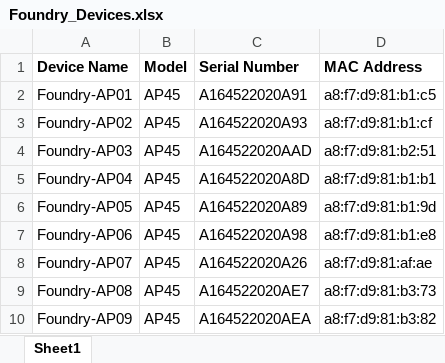
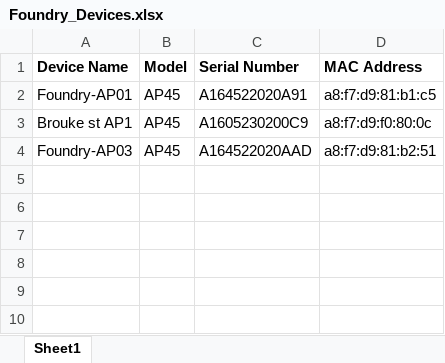
Before and after one commit to mechanicnitin/Render-QR-codes, an Excel workbook: Foundry_Devices.xlsx, sheet Sheet1, drawn as a sheet; values as stored, in another font and other column widths than the file's, no borders; charts and pictures not drawn; the diff names each change by its address in the sheet, - before the commit and + after, or states it on an @@ line.

Commit message:
Add files via upload

```diff
--- a/Foundry_Devices.xlsx (sheet Sheet1)
+++ b/Foundry_Devices.xlsx (sheet Sheet1)
-A3 (Device Name): Foundry-AP02
+A3 (Device Name): Brouke st AP1
-C3 (Serial Number): A164522020A93
+C3 (Serial Number): A1605230200C9
-D3 (MAC Address): a8:f7:d9:81:b1:cf
+D3 (MAC Address): a8:f7:d9:f0:80:0c
-row 5: Foundry-AP04 | AP45 | A164522020A8D | a8:f7:d9:81:b1:b1
-row 6: Foundry-AP05 | AP45 | A164522020A89 | a8:f7:d9:81:b1:9d
-row 7: Foundry-AP06 | AP45 | A164522020A98 | a8:f7:d9:81:b1:e8
-row 8: Foundry-AP07 | AP45 | A164522020A26 | a8:f7:d9:81:af:ae
-row 9: Foundry-AP08 | AP45 | A164522020AE7 | a8:f7:d9:81:b3:73
-row 10: Foundry-AP09 | AP45 | A164522020AEA | a8:f7:d9:81:b3:82
```
